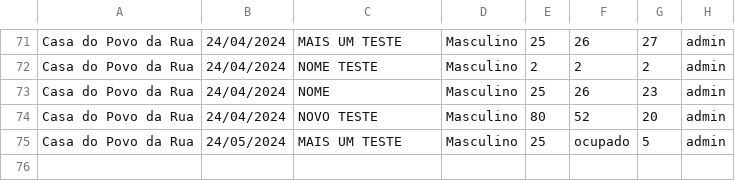
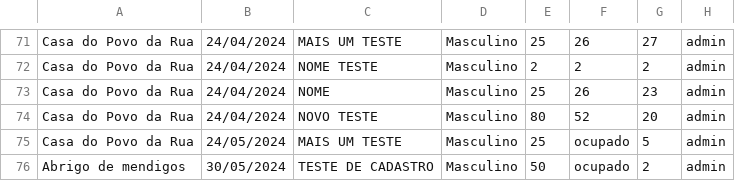
Before and after one commit to Laylsons3/CasaAbrigo, a CSV file: dados.csv, drawn as a sheet; only a part is shown, gaps mark what is left out; the diff names each change by its address in the sheet, - before the commit and + after, or states it on an @@ line.

```diff
--- a/dados.csv
+++ b/dados.csv
+row 76: Abrigo de mendigos | 30/05/2024 | TESTE DE CADASTRO | Masculino | 50 | ocupado | 2 | admin
```
Also changed, not shown: 24 other files.
